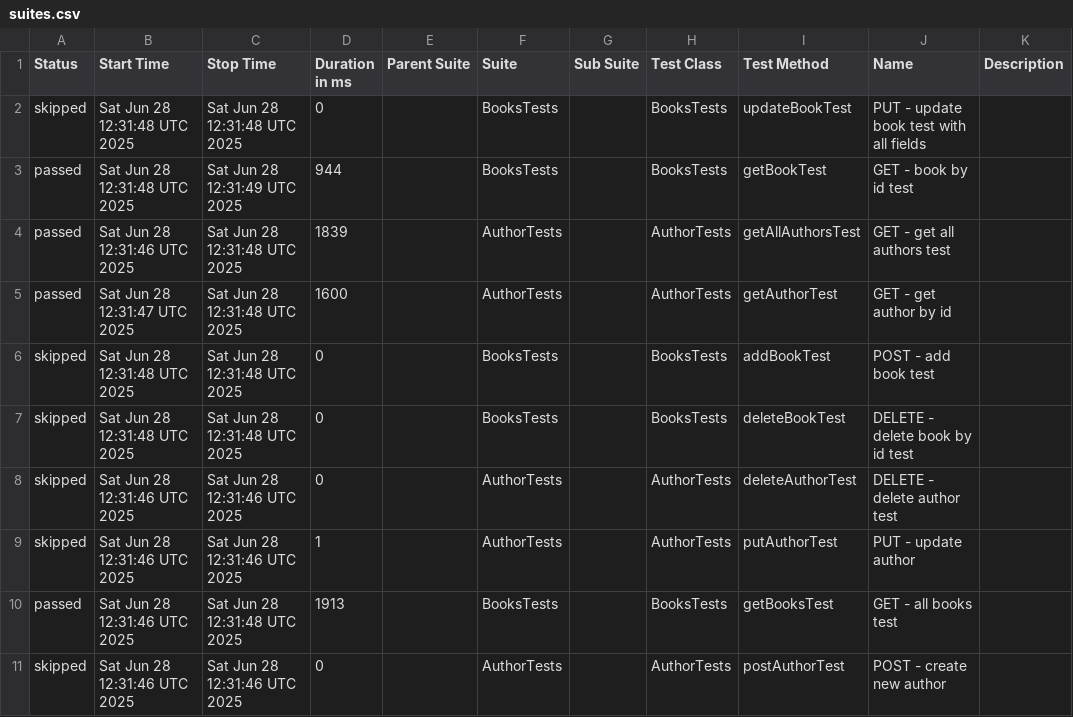
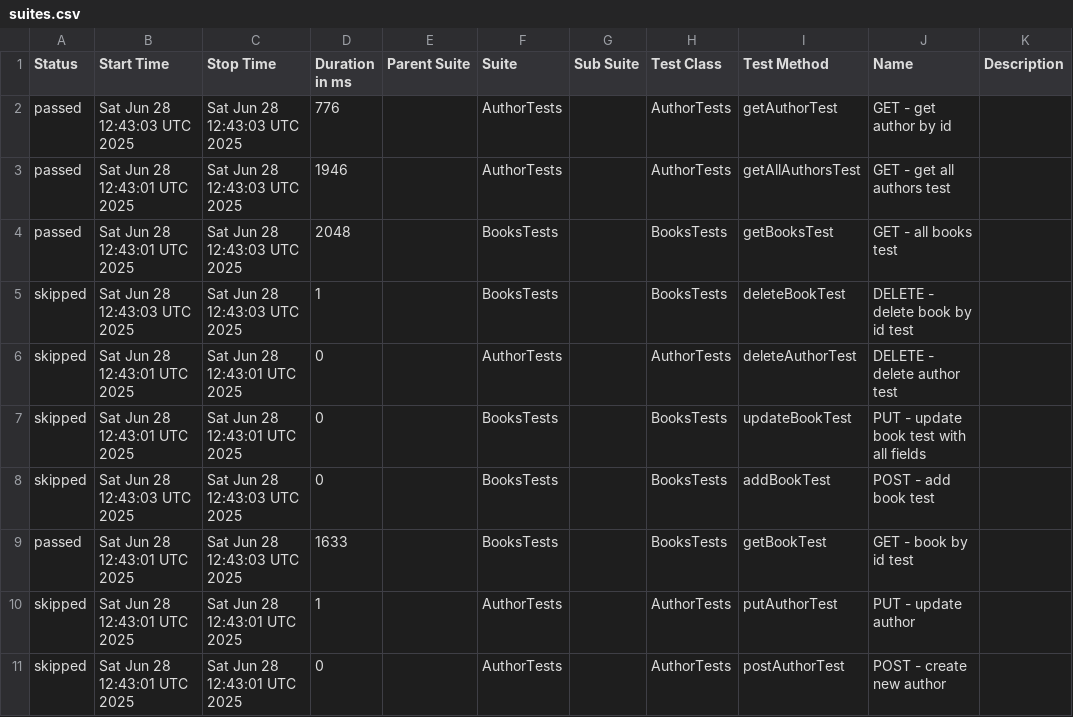
Before and after one commit to dmytroholovnia/BookstoreAutomationFramework, a CSV file: data/suites.csv, drawn as a sheet.

```diff
--- a/data/suites.csv
+++ b/data/suites.csv
@@ -1,11 +1,11 @@
 "Status","Start Time","Stop Time","Duration in ms","Parent Suite","Suite","Sub Suite","Test Class","Test Method","Name","Description"
-"skipped","Sat Jun 28 12:31:48 UTC 2025","Sat Jun 28 12:31:48 UTC 2025","0","","BooksTests","","BooksTests","updateBookTest","PUT - update book test with all fields",""
-"passed","Sat Jun 28 12:31:48 UTC 2025","Sat Jun 28 12:31:49 UTC 2025","944","","BooksTests","","BooksTests","getBookTest","GET - book by id test",""
-"passed","Sat Jun 28 12:31:46 UTC 2025","Sat Jun 28 12:31:48 UTC 2025","1839","","AuthorTests","","AuthorTests","getAllAuthorsTest","GET - get all authors test",""
-"passed","Sat Jun 28 12:31:47 UTC 2025","Sat Jun 28 12:31:48 UTC 2025","1600","","AuthorTests","","AuthorTests","getAuthorTest","GET - get author by id",""
-"skipped","Sat Jun 28 12:31:48 UTC 2025","Sat Jun 28 12:31:48 UTC 2025","0","","BooksTests","","BooksTests","addBookTest","POST - add book test",""
-"skipped","Sat Jun 28 12:31:48 UTC 2025","Sat Jun 28 12:31:48 UTC 2025","0","","BooksTests","","BooksTests","deleteBookTest","DELETE - delete book by id test",""
-"skipped","Sat Jun 28 12:31:46 UTC 2025","Sat Jun 28 12:31:46 UTC 2025","0","","AuthorTests","","AuthorTests","deleteAuthorTest","DELETE - delete author test",""
-"skipped","Sat Jun 28 12:31:46 UTC 2025","Sat Jun 28 12:31:46 UTC 2025","1","","AuthorTests","","AuthorTests","putAuthorTest","PUT - update author",""
-"passed","Sat Jun 28 12:31:46 UTC 2025","Sat Jun 28 12:31:48 UTC 2025","1913","","BooksTests","","BooksTests","getBooksTest","GET - all books test",""
-"skipped","Sat Jun 28 12:31:46 UTC 2025","Sat Jun 28 12:31:46 UTC 2025","0","","AuthorTests","","AuthorTests","postAuthorTest","POST - create new author",""
+"passed","Sat Jun 28 12:43:03 UTC 2025","Sat Jun 28 12:43:03 UTC 2025","776","","AuthorTests","","AuthorTests","getAuthorTest","GET - get author by id",""
+"passed","Sat Jun 28 12:43:01 UTC 2025","Sat Jun 28 12:43:03 UTC 2025","1946","","AuthorTests","","AuthorTests","getAllAuthorsTest","GET - get all authors test",""
+"passed","Sat Jun 28 12:43:01 UTC 2025","Sat Jun 28 12:43:03 UTC 2025","2048","","BooksTests","","BooksTests","getBooksTest","GET - all books test",""
+"skipped","Sat Jun 28 12:43:03 UTC 2025","Sat Jun 28 12:43:03 UTC 2025","1","","BooksTests","","BooksTests","deleteBookTest","DELETE - delete book by id test",""
+"skipped","Sat Jun 28 12:43:01 UTC 2025","Sat Jun 28 12:43:01 UTC 2025","0","","AuthorTests","","AuthorTests","deleteAuthorTest","DELETE - delete author test",""
+"skipped","Sat Jun 28 12:43:01 UTC 2025","Sat Jun 28 12:43:01 UTC 2025","0","","BooksTests","","BooksTests","updateBookTest","PUT - update book test with all fields",""
+"skipped","Sat Jun 28 12:43:03 UTC 2025","Sat Jun 28 12:43:03 UTC 2025","0","","BooksTests","","BooksTests","addBookTest","POST - add book test",""
+"passed","Sat Jun 28 12:43:01 UTC 2025","Sat Jun 28 12:43:03 UTC 2025","1633","","BooksTests","","BooksTests","getBookTest","GET - book by id test",""
+"skipped","Sat Jun 28 12:43:01 UTC 2025","Sat Jun 28 12:43:01 UTC 2025","1","","AuthorTests","","AuthorTests","putAuthorTest","PUT - update author",""
+"skipped","Sat Jun 28 12:43:01 UTC 2025","Sat Jun 28 12:43:01 UTC 2025","0","","AuthorTests","","AuthorTests","postAuthorTest","POST - create new author",""
```
Also changed, not shown: 35 other files.
